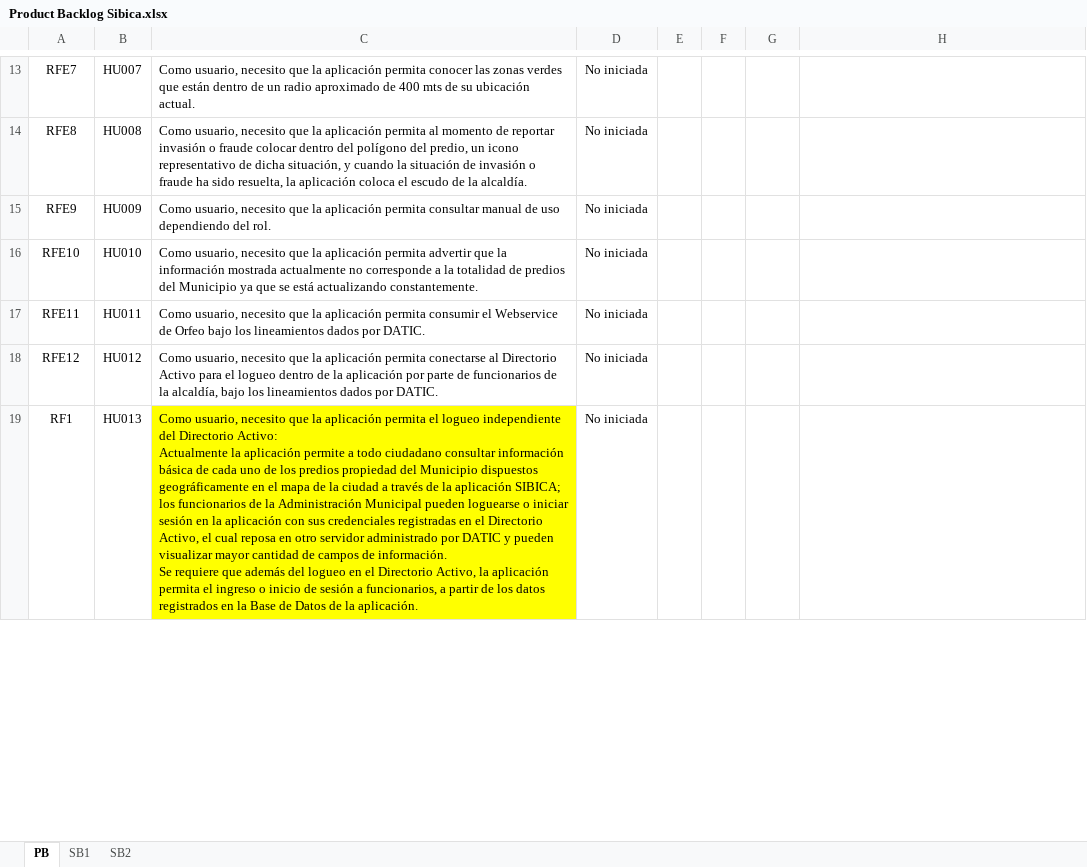
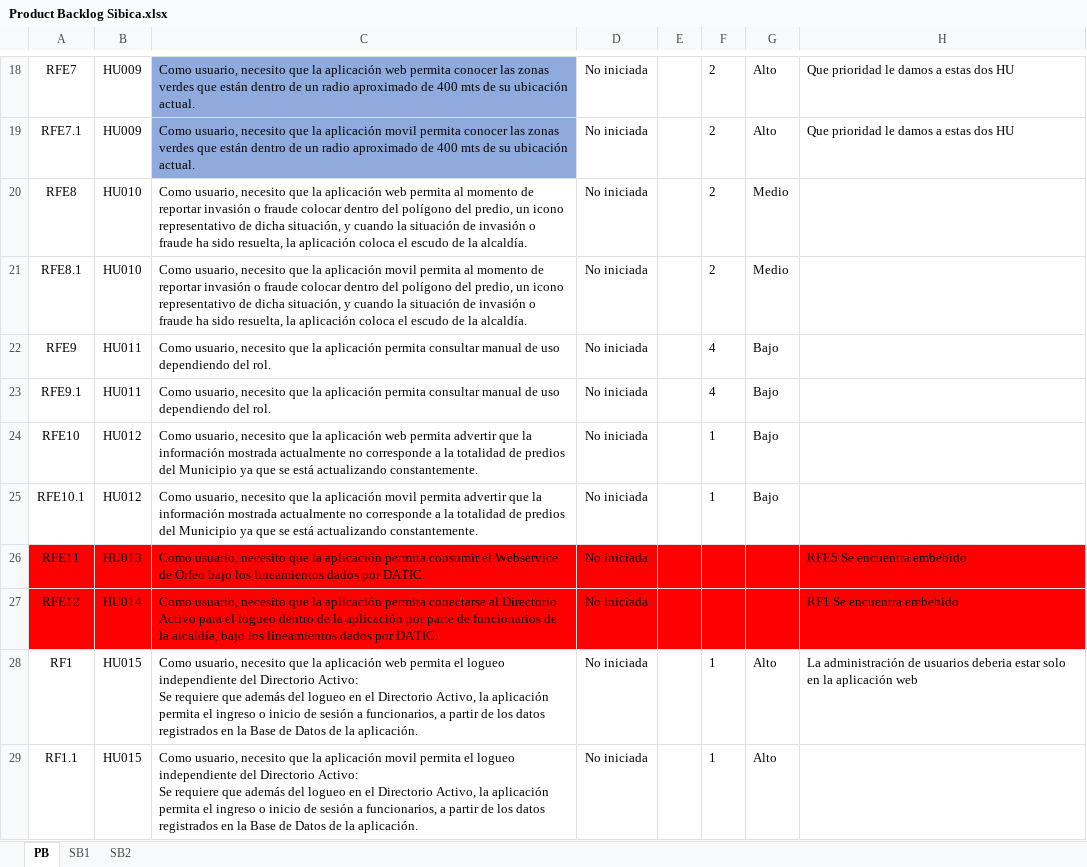
Before and after one commit to effectivesoftware1/sibica, an Excel workbook: documentacion/desarrollo/Product Backlog Sibica.xlsx, sheet PB, drawn as a sheet; only a part is shown, gaps mark what is left out; values as stored, in another font and other column widths than the file's, no borders; addresses are those after the commit; ↵ is a line break in a cell; the diff covers the shown part only; the diff names each change by its address in the sheet, - before the commit and + after, or states it on an @@ line.

Commit message:
Actualización de documento

```diff
--- a/documentacion/desarrollo/Product Backlog Sibica.xlsx (sheet PB)
+++ b/documentacion/desarrollo/Product Backlog Sibica.xlsx (sheet PB)
-B18: HU007
+B18: HU009
-C18 fill: none
+C18 fill: #8FAADC
-C18: …la aplicación permita conocer…
+C18: …la aplicación web permita conocer…
-F18: (empty)
+F18: 2
-G18: (empty)
+G18: Alto
-H18: (empty)
+H18: Que prioridad le damos a estas dos HU
+row 19: RFE7.1 | HU009 | Como usuario, necesito que la aplicación movil permita conocer las zonas verdes que están dentro de un radio aproximado de 400 mts de su ubicación actual. | No iniciada |  | 2 | Alto | Que prioridad le damos a estas dos HU
-B20: HU008
+B20: HU010
-C20: …la aplicación permita al…
+C20: …la aplicación web permita al…
-F20: (empty)
+F20: 2
-G20: (empty)
+G20: Medio
+row 21: RFE8.1 | HU010 | Como usuario, necesito que la aplicación movil permita al momento de reportar invasión o fraude colocar dentro del polígono del predio, un icono representativo de dicha situación, y cuando la situación de invasión o fraude ha sido resuelta, la aplicación coloca el escudo de la alcaldía. | No iniciada |  | 2 | Medio
-B22: HU009
+B22: HU011
-F22: (empty)
+F22: 4
-G22: (empty)
+G22: Bajo
+row 23: RFE9.1 | HU011 | Como usuario, necesito que la aplicación permita consultar manual de uso dependiendo del rol. | No iniciada |  | 4 | Bajo
-B24: HU010
+B24: HU012
-C24: …la aplicación permita advertir…
+C24: …la aplicación web permita advertir…
-F24: (empty)
+F24: 1
-G24: (empty)
+G24: Bajo
+row 25: RFE10.1 | HU012 | Como usuario, necesito que la aplicación movil permita advertir que la información mostrada actualmente no corresponde a la totalidad de predios del Municipio ya que se está actualizando constantemente. | No iniciada |  | 1 | Bajo
-A26:H27 fill: none
+A26:H27 fill: #FF0000
-B26: HU011
+B26: HU013
-H26: (empty)
+H26: RFE5 Se encuentra embebido
-B27: HU012
+B27: HU014
-H27: (empty)
+H27: RF1 Se encuentra embebido
-B28: HU013
+B28: HU015
-C28: …la aplicación permita el logueo independiente del Directorio Activo: ↵ Actualmente la aplicación permite a todo ciudadano consultar información básica de cada uno de los predios propiedad del Municipio dispuestos geográficamente en el mapa de la ciudad a través de la aplicación SIBICA; los funcionarios de la Administración Municipal pueden loguearse o iniciar sesión en la aplicación con sus credenciales registradas en el Directorio Activo, el cual reposa en otro servidor administrado por DATIC y pueden visualizar mayor cantidad de campos de información. ↵ Se requiere…
+C28: …la aplicación web permita el logueo independiente del Directorio Activo: ↵ Se requiere…
-C28 fill: #FFFF00
+C28 fill: none
-F28: (empty)
+F28: 1
-G28: (empty)
+G28: Alto
-H28: (empty)
+H28: La administración de usuarios deberia estar solo en la aplicación web
+row 29: RF1.1 | HU015 | Como usuario, necesito que la aplicación movil permita el logueo independiente del Directorio Activo: ↵ Se requiere que además del logueo en el Directorio Activo, la aplicación permita el ingreso o inicio de sesión a funcionarios, a partir de los datos registrados en la Base de Datos de la aplicación. | No iniciada |  | 1 | Alto
```
Also changed, not shown: 6 added rows, 100 edited cells and cell formats elsewhere in this sheet.
